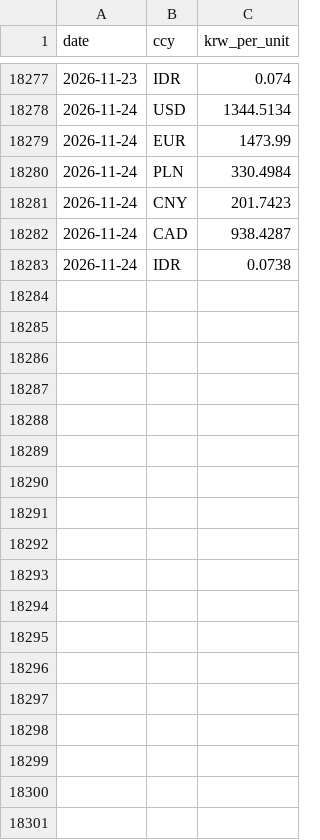
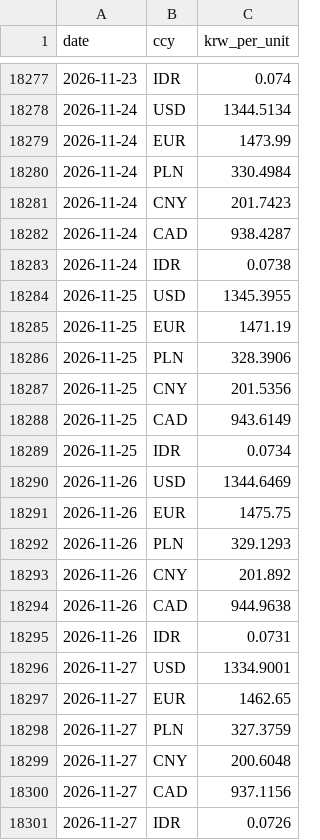
Before and after one commit to bnkim192/eia-harvester, a CSV file: fx_krw_daily.csv, drawn as a sheet; only a part is shown, gaps mark what is left out.

```diff
--- a/fx_krw_daily.csv
+++ b/fx_krw_daily.csv
@@ -18283 +18283,19 @@
 2026-11-24,IDR,0.0738
+2026-11-25,USD,1345.3955
+2026-11-25,EUR,1471.19
+2026-11-25,PLN,328.3906
+2026-11-25,CNY,201.5356
+2026-11-25,CAD,943.6149
+2026-11-25,IDR,0.0734
+2026-11-26,USD,1344.6469
+2026-11-26,EUR,1475.75
+2026-11-26,PLN,329.1293
+2026-11-26,CNY,201.892
+2026-11-26,CAD,944.9638
+2026-11-26,IDR,0.0731
+2026-11-27,USD,1334.9001
+2026-11-27,EUR,1462.65
+2026-11-27,PLN,327.3759
+2026-11-27,CNY,200.6048
+2026-11-27,CAD,937.1156
+2026-11-27,IDR,0.0726
```
Also changed, not shown: backtest_scorecard.csv, eia_rto_monthly.csv, 17 other files.
